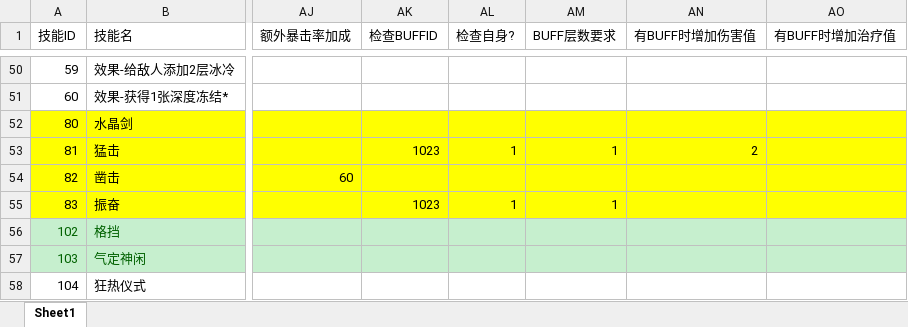
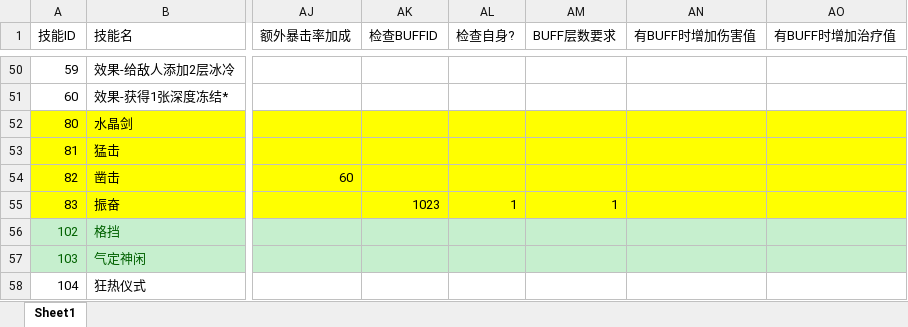
Before and after one commit to heizmoon/MagicPlay, an Excel workbook: Client/Assets/Data/Skill.xlsx, sheet Sheet1, drawn as a sheet; only a part is shown, gaps mark what is left out; values as stored, in another font and other column widths than the file's, no borders; the diff names each change by its address in the sheet, - before the commit and + after, or states it on an @@ line.

```diff
--- a/Client/Assets/Data/Skill.xlsx (sheet Sheet1)
+++ b/Client/Assets/Data/Skill.xlsx (sheet Sheet1)
-AK53 (检查BUFFID): 1023
+AK53 (检查BUFFID): (empty)
-AL53 (检查自身?): 1
+AL53 (检查自身?): (empty)
-AM53 (BUFF层数要求): 1
+AM53 (BUFF层数要求): (empty)
-AN53 (有BUFF时增加伤害值): 2
+AN53 (有BUFF时增加伤害值): (empty)
```
Also changed, not shown: Client/Assets/Data/Character.xlsx, 2 other files.
